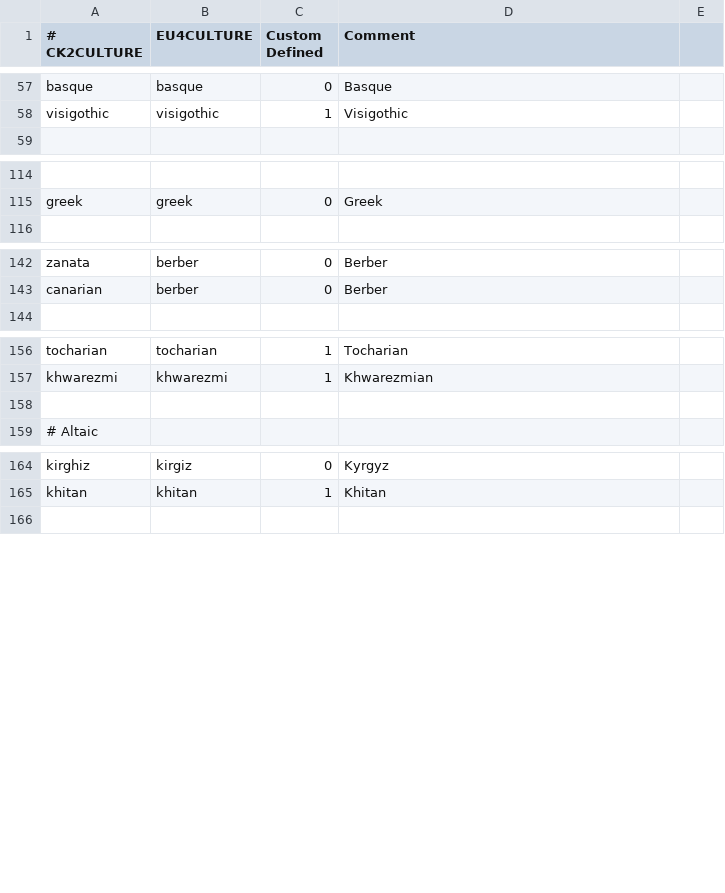
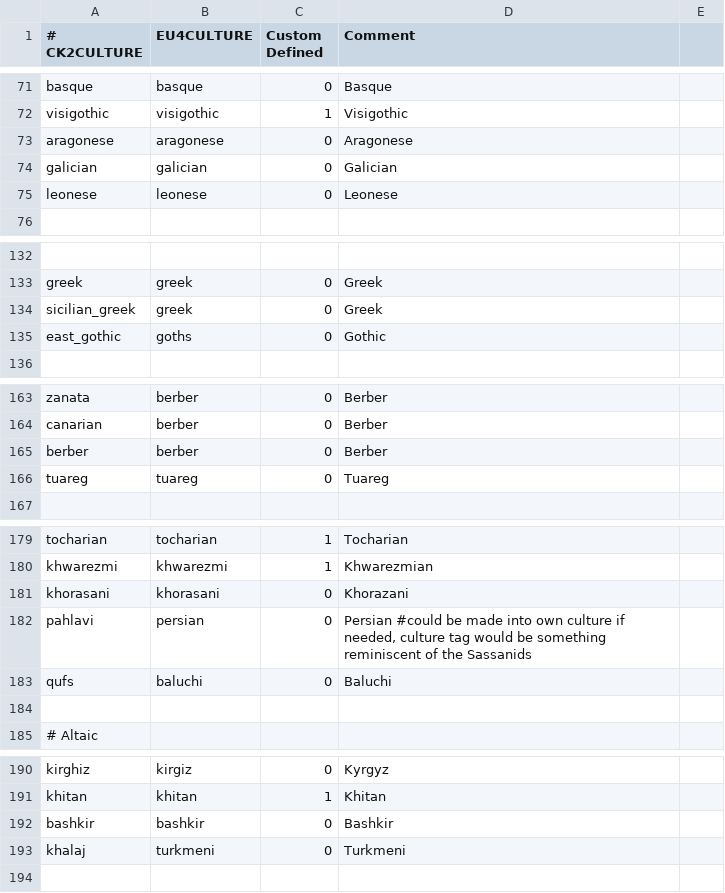
Before and after one commit to TheMarmottin/Converter, a CSV file: Converter/eu4_converter/culture_table.csv, drawn as a sheet; only a part is shown, gaps mark what is left out; the diff covers the shown part only; the diff names each change by its address in the sheet, - before the commit and + after, or states it on an @@ line.

Commit message:
Mapped majority of unmapped cultures per best guess to existing EU4 cultures

```diff
--- a/Converter/eu4_converter/culture_table.csv
+++ b/Converter/eu4_converter/culture_table.csv
+row 73: aragonese | aragonese | 0 | Aragonese
+row 74: galician | galician | 0 | Galician
+row 75: leonese | leonese | 0 | Leonese
+row 134: sicilian_greek | greek | 0 | Greek
+row 135: east_gothic | goths | 0 | Gothic
+row 165: berber | berber | 0 | Berber
+row 166: tuareg | tuareg | 0 | Tuareg
+row 181: khorasani | khorasani | 0 | Khorazani
+row 182: pahlavi | persian | 0 | Persian #could be made into own culture if needed, culture tag would be something reminiscent of the Sassanids
+row 183: qufs | baluchi | 0 | Baluchi
+row 192: bashkir | bashkir | 0 | Bashkir
+row 193: khalaj | turkmeni | 0 | Turkmeni
```
Also changed, not shown: 23 added rows, 34 removed rows and 1 edited cell elsewhere in this file.
